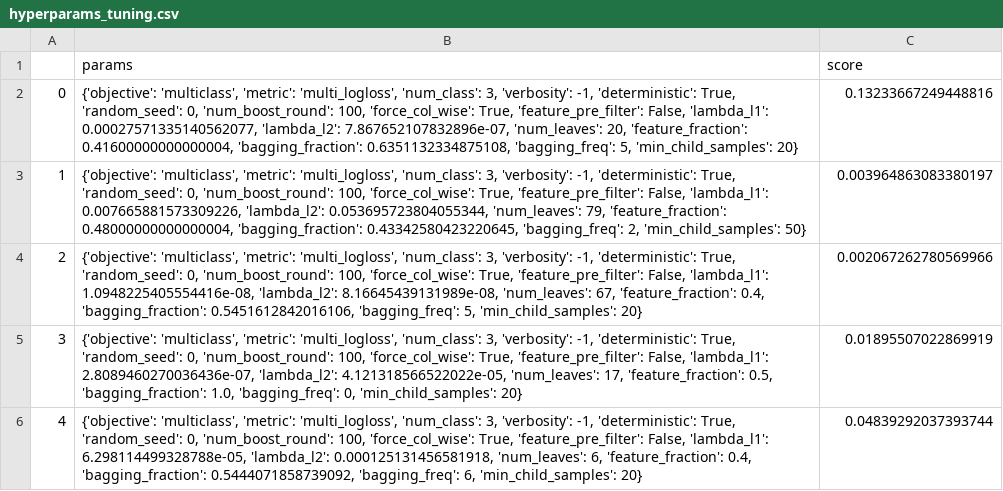
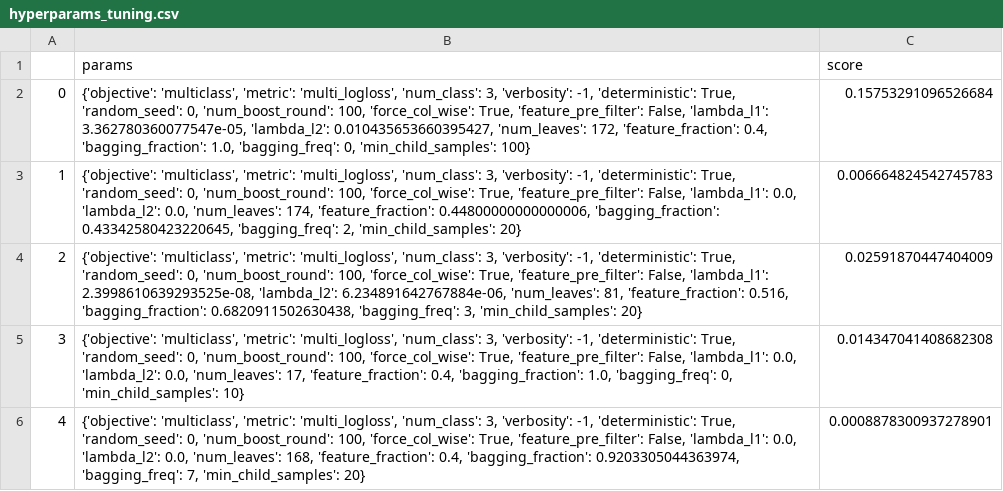
Before and after one commit to yo-aka-gene/algebra_ver822, a CSV file: out/m1_10x/04_hyperparams/hyperparams_tuning.csv, drawn as a sheet.

Commit message:
:recycle: redo ML with new dataset

```diff
--- a/out/m1_10x/04_hyperparams/hyperparams_tuning.csv
+++ b/out/m1_10x/04_hyperparams/hyperparams_tuning.csv
@@ -1,6 +1,6 @@
 ,params,score
-0,"{'objective': 'multiclass', 'metric': 'multi_logloss', 'num_class': 3, 'verbosity': -1, 'deterministic': True, 'random_seed': 0, 'num_boost_round': 100, 'force_col_wise': True, 'feature_pre_filter': False, 'lambda_l1': 0.00027571335140562077, 'lambda_l2': 7.867652107832896e-07, 'num_leaves': 20, 'feature_fraction': 0.41600000000000004, 'bagging_fraction': 0.6351132334875108, 'bagging_freq': 5, 'min_child_samples': 20}",0.13233667249448816
-1,"{'objective': 'multiclass', 'metric': 'multi_logloss', 'num_class': 3, 'verbosity': -1, 'deterministic': True, 'random_seed': 0, 'num_boost_round': 100, 'force_col_wise': True, 'feature_pre_filter': False, 'lambda_l1': 0.007665881573309226, 'lambda_l2': 0.053695723804055344, 'num_leaves': 79, 'feature_fraction': 0.48000000000000004, 'bagging_fraction': 0.43342580423220645, 'bagging_freq': 2, 'min_child_samples': 50}",0.003964863083380197
-2,"{'objective': 'multiclass', 'metric': 'multi_logloss', 'num_class': 3, 'verbosity': -1, 'deterministic': True, 'random_seed': 0, 'num_boost_round': 100, 'force_col_wise': True, 'feature_pre_filter': False, 'lambda_l1': 1.0948225405554416e-08, 'lambda_l2': 8.16645439131989e-08, 'num_leaves': 67, 'feature_fraction': 0.4, 'bagging_fraction': 0.5451612842016106, 'bagging_freq': 5, 'min_child_samples': 20}",0.002067262780569966
-3,"{'objective': 'multiclass', 'metric': 'multi_logloss', 'num_class': 3, 'verbosity': -1, 'deterministic': True, 'random_seed': 0, 'num_boost_round': 100, 'force_col_wise': True, 'feature_pre_filter': False, 'lambda_l1': 2.8089460270036436e-07, 'lambda_l2': 4.121318566522022e-05, 'num_leaves': 17, 'feature_fraction': 0.5, 'bagging_fraction': 1.0, 'bagging_freq': 0, 'min_child_samples': 20}",0.01895507022869919
-4,"{'objective': 'multiclass', 'metric': 'multi_logloss', 'num_class': 3, 'verbosity': -1, 'deterministic': True, 'random_seed': 0, 'num_boost_round': 100, 'force_col_wise': True, 'feature_pre_filter': False, 'lambda_l1': 6.298114499328788e-05, 'lambda_l2': 0.000125131456581918, 'num_leaves': 6, 'feature_fraction': 0.4, 'bagging_fraction': 0.5444071858739092, 'bagging_freq': 6, 'min_child_samples': 20}",0.04839292037393744
+0,"{'objective': 'multiclass', 'metric': 'multi_logloss', 'num_class': 3, 'verbosity': -1, 'deterministic': True, 'random_seed': 0, 'num_boost_round': 100, 'force_col_wise': True, 'feature_pre_filter': False, 'lambda_l1': 3.362780360077547e-05, 'lambda_l2': 0.010435653660395427, 'num_leaves': 172, 'feature_fraction': 0.4, 'bagging_fraction': 1.0, 'bagging_freq': 0, 'min_child_samples': 100}",0.15753291096526684
+1,"{'objective': 'multiclass', 'metric': 'multi_logloss', 'num_class': 3, 'verbosity': -1, 'deterministic': True, 'random_seed': 0, 'num_boost_round': 100, 'force_col_wise': True, 'feature_pre_filter': False, 'lambda_l1': 0.0, 'lambda_l2': 0.0, 'num_leaves': 174, 'feature_fraction': 0.44800000000000006, 'bagging_fraction': 0.43342580423220645, 'bagging_freq': 2, 'min_child_samples': 20}",0.006664824542745783
+2,"{'objective': 'multiclass', 'metric': 'multi_logloss', 'num_class': 3, 'verbosity': -1, 'deterministic': True, 'random_seed': 0, 'num_boost_round': 100, 'force_col_wise': True, 'feature_pre_filter': False, 'lambda_l1': 2.3998610639293525e-08, 'lambda_l2': 6.234891642767884e-06, 'num_leaves': 81, 'feature_fraction': 0.516, 'bagging_fraction': 0.6820911502630438, 'bagging_freq': 3, 'min_child_samples': 20}",0.02591870447404009
+3,"{'objective': 'multiclass', 'metric': 'multi_logloss', 'num_class': 3, 'verbosity': -1, 'deterministic': True, 'random_seed': 0, 'num_boost_round': 100, 'force_col_wise': True, 'feature_pre_filter': False, 'lambda_l1': 0.0, 'lambda_l2': 0.0, 'num_leaves': 17, 'feature_fraction': 0.4, 'bagging_fraction': 1.0, 'bagging_freq': 0, 'min_child_samples': 10}",0.014347041408682308
+4,"{'objective': 'multiclass', 'metric': 'multi_logloss', 'num_class': 3, 'verbosity': -1, 'deterministic': True, 'random_seed': 0, 'num_boost_round': 100, 'force_col_wise': True, 'feature_pre_filter': False, 'lambda_l1': 0.0, 'lambda_l2': 0.0, 'num_leaves': 168, 'feature_fraction': 0.4, 'bagging_fraction': 0.9203305044363974, 'bagging_freq': 7, 'min_child_samples': 20}",0.0008878300937278901
```
Also changed, not shown: 3 other files.
